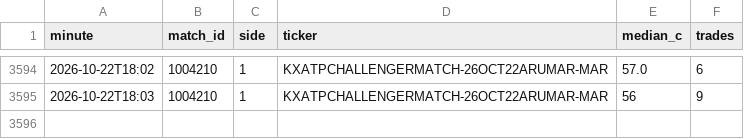
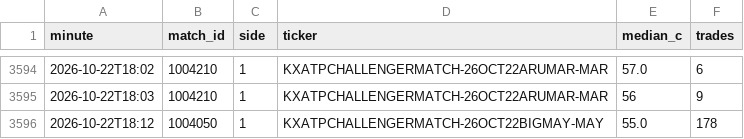
Before and after one commit to Teemotaij/KalshiWatch, a CSV file: ticks.csv, drawn as a sheet; only a part is shown, gaps mark what is left out.

```diff
--- a/ticks.csv
+++ b/ticks.csv
@@ -3595 +3595,2 @@ minute,match_id,side,ticker,median_c,trades
 2026-10-22T18:03,1004210,1,KXATPCHALLENGERMATCH-26OCT22ARUMAR-MAR,56,9
+2026-10-22T18:12,1004050,1,KXATPCHALLENGERMATCH-26OCT22BIGMAY-MAY,55.0,178
```
Also changed, not shown: 1 other file.
